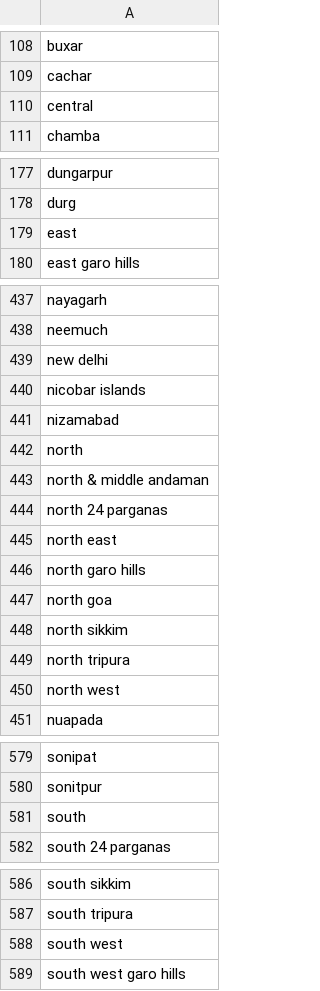
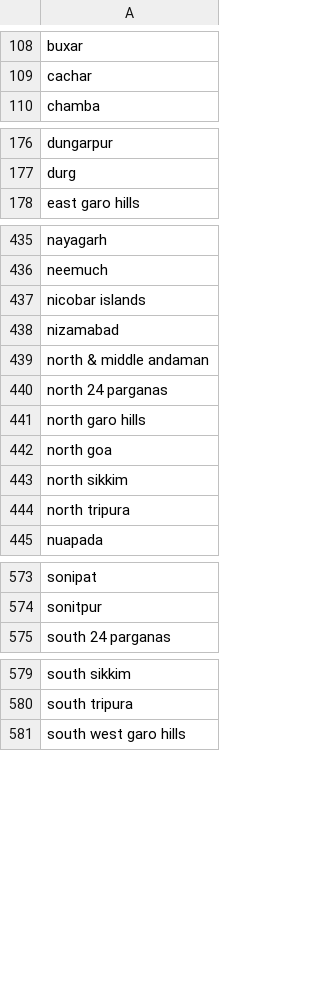
Before and after one commit to dev-essbee/groundwater-analysis-sih, a CSV file: data/all-districts-json.csv, drawn as a sheet; only a part is shown, gaps mark what is left out.

Commit message:
added sunbursts, added geojson files for blocks and districts

```diff
--- a/data/all-districts-json.csv
+++ b/data/all-districts-json.csv
@@ -109,3 +109,2 @@ buxar
 cachar
-central
 chamba
@@ -178,3 +177,2 @@ dungarpur
 durg
-east
 east garo hills
@@ -438,9 +436,6 @@ nayagarh
 neemuch
-new delhi
 nicobar islands
 nizamabad
-north
 north & middle andaman
 north 24 parganas
-north east
 north garo hills
@@ -449,3 +444,2 @@ north sikkim
 north tripura
-north west
 nuapada
@@ -580,3 +574,2 @@ sonipat
 sonitpur
-south
 south 24 parganas
@@ -587,3 +580,2 @@ south sikkim
 south tripura
-south west
 south west garo hills
```
Also changed, not shown: 6 other files.
